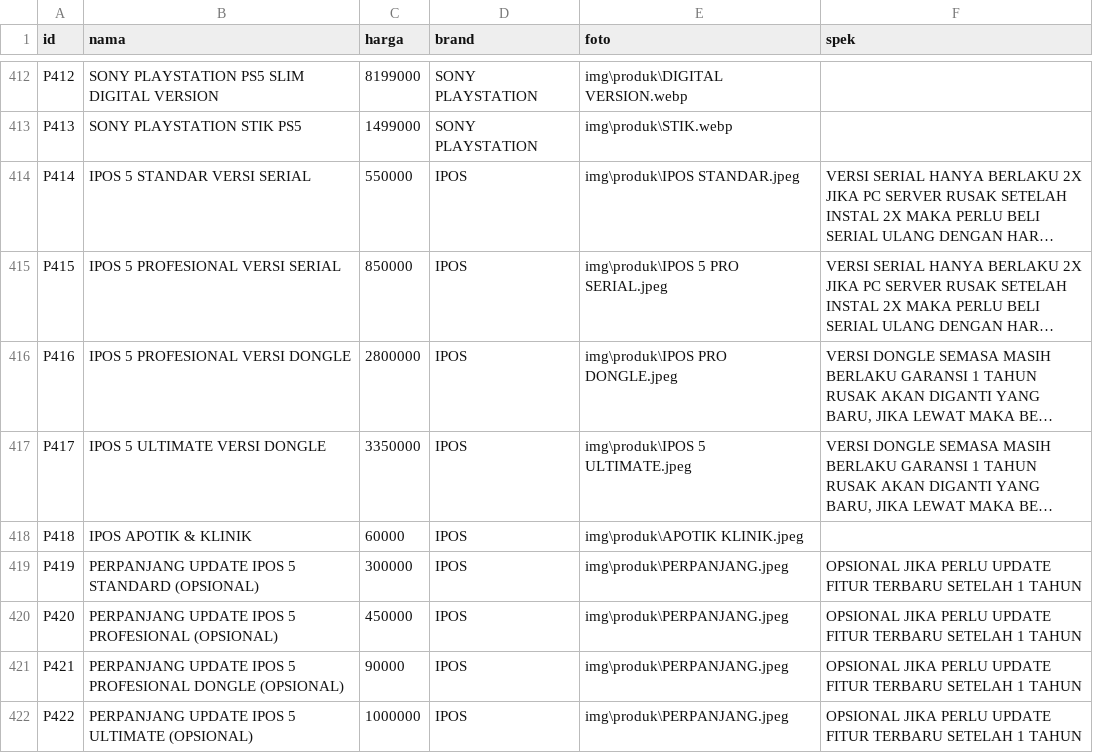
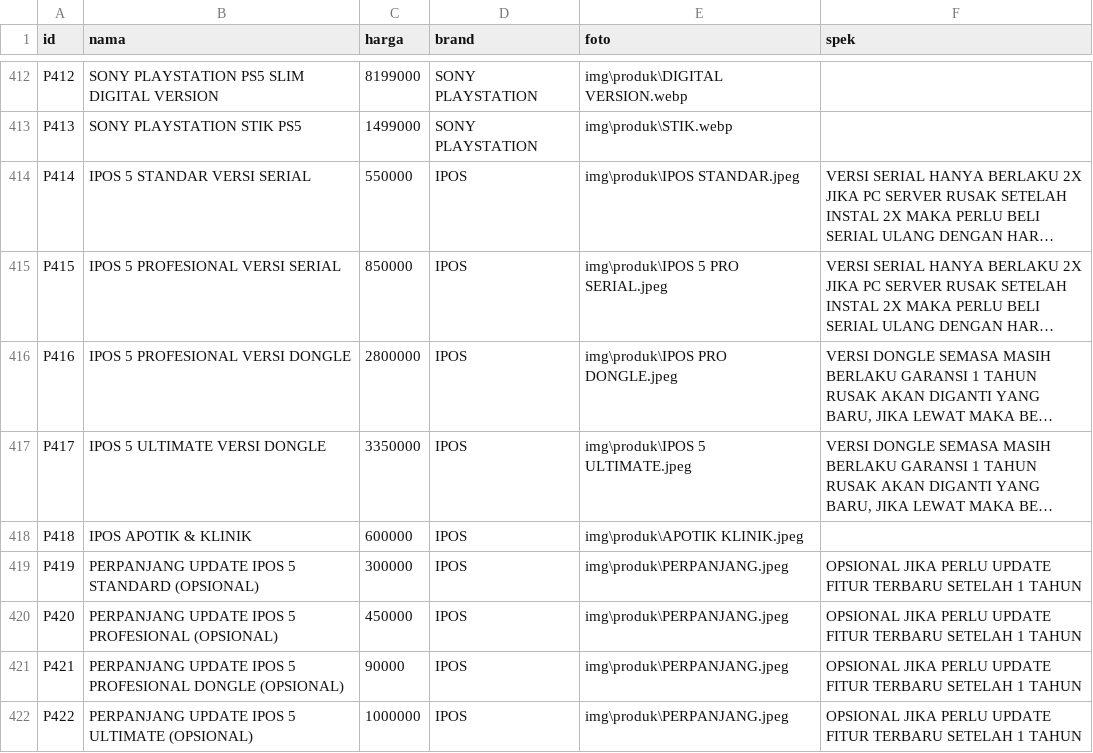
Before and after one commit to fendyfreelancestore/fendyfreelancestore, a CSV file: produk.csv, drawn as a sheet; only a part is shown, gaps mark what is left out; long unchanged cells end in …; the diff names each change by its address in the sheet, - before the commit and + after, or states it on an @@ line.

Commit message:
Add files via upload

```diff
--- a/produk.csv
+++ b/produk.csv
-C418 (harga): 60000
+C418 (harga): 600000
```
